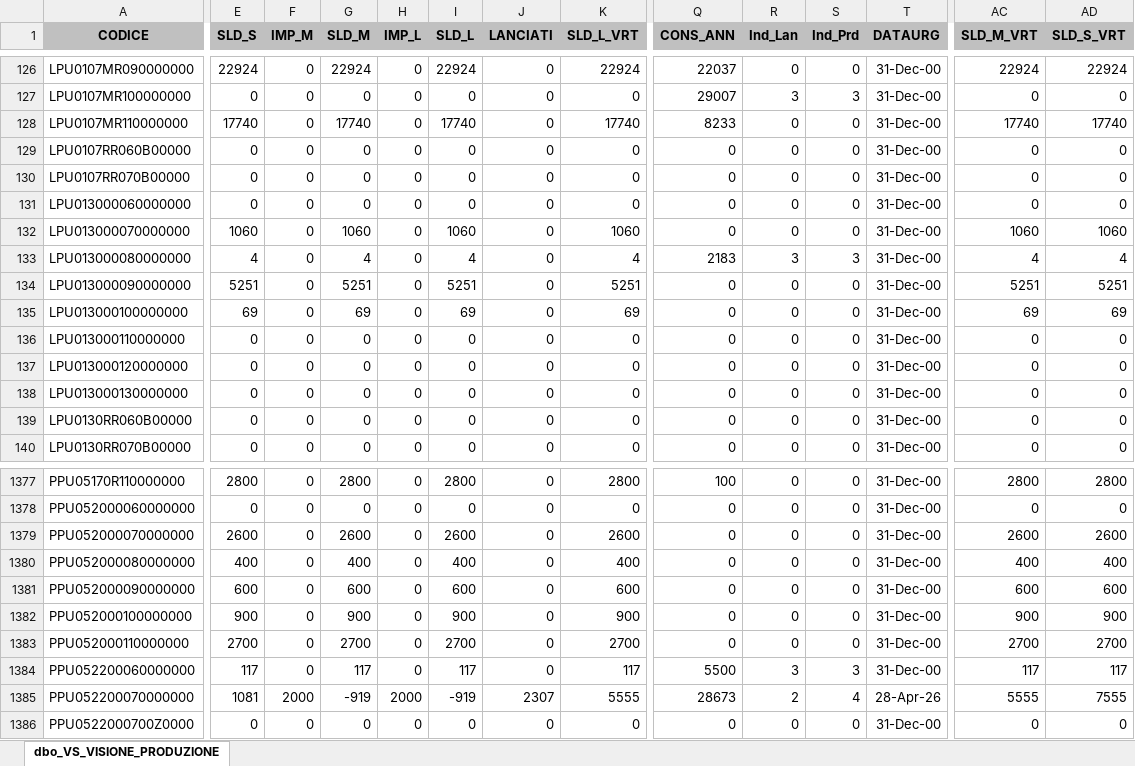
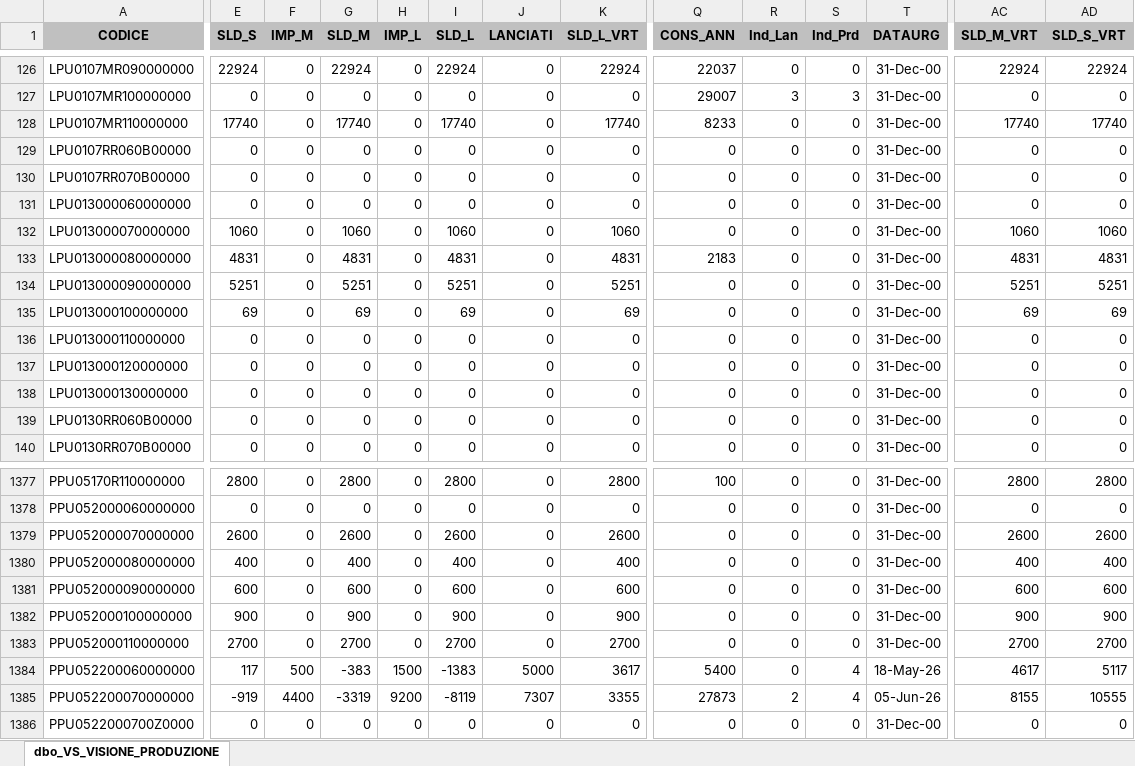
Before and after one commit to denis-safit/SAFiT, an Excel workbook: Avanzamento_access.xlsx, sheet dbo_VS_VISIONE_PRODUZIONE, drawn as a sheet; only a part is shown, gaps mark what is left out; values as stored, in another font and other column widths than the file's, no borders; the diff covers the shown part only; the diff names each change by its address in the sheet, - before the commit and + after, or states it on an @@ line.

```diff
--- a/Avanzamento_access.xlsx (sheet dbo_VS_VISIONE_PRODUZIONE)
+++ b/Avanzamento_access.xlsx (sheet dbo_VS_VISIONE_PRODUZIONE)
-E133 (SLD_S): 4
+E133 (SLD_S): 4831
-G133 (SLD_M): 4
+G133 (SLD_M): 4831
-I133 (SLD_L): 4
+I133 (SLD_L): 4831
-K133 (SLD_L_VRT): 4
+K133 (SLD_L_VRT): 4831
-R133 (Ind_Lan): 3
+R133 (Ind_Lan): 0
-S133 (Ind_Prd): 3
+S133 (Ind_Prd): 0
-AC133 (SLD_M_VRT): 4
+AC133 (SLD_M_VRT): 4831
-AD133 (SLD_S_VRT): 4
+AD133 (SLD_S_VRT): 4831
-F1384 (IMP_M): 0
+F1384 (IMP_M): 500
-G1384 (SLD_M): 117
+G1384 (SLD_M): -383
-H1384 (IMP_L): 0
+H1384 (IMP_L): 1500
-I1384 (SLD_L): 117
+I1384 (SLD_L): -1383
-J1384 (LANCIATI): 0
+J1384 (LANCIATI): 5000
-K1384 (SLD_L_VRT): 117
+K1384 (SLD_L_VRT): 3617
-Q1384 (CONS_ANN): 5500
+Q1384 (CONS_ANN): 5400
-R1384 (Ind_Lan): 3
+R1384 (Ind_Lan): 0
-S1384 (Ind_Prd): 3
+S1384 (Ind_Prd): 4
-T1384 (DATAURG): 31-Dec-00
+T1384 (DATAURG): 18-May-26
-AC1384 (SLD_M_VRT): 117
+AC1384 (SLD_M_VRT): 4617
-AD1384 (SLD_S_VRT): 117
+AD1384 (SLD_S_VRT): 5117
-E1385 (SLD_S): 1081
+E1385 (SLD_S): -919
-F1385 (IMP_M): 2000
+F1385 (IMP_M): 4400
-G1385 (SLD_M): -919
+G1385 (SLD_M): -3319
-H1385 (IMP_L): 2000
+H1385 (IMP_L): 9200
-I1385 (SLD_L): -919
+I1385 (SLD_L): -8119
-J1385 (LANCIATI): 2307
+J1385 (LANCIATI): 7307
-K1385 (SLD_L_VRT): 5555
+K1385 (SLD_L_VRT): 3355
-Q1385 (CONS_ANN): 28673
+Q1385 (CONS_ANN): 27873
-T1385 (DATAURG): 28-Apr-26
+T1385 (DATAURG): 05-Jun-26
-AC1385 (SLD_M_VRT): 5555
+AC1385 (SLD_M_VRT): 8155
-AD1385 (SLD_S_VRT): 7555
+AD1385 (SLD_S_VRT): 10555
```
Also changed, not shown: 780 edited cells elsewhere in this sheet, righe_Ordini_ARCA.xlsx, 1 other file.
